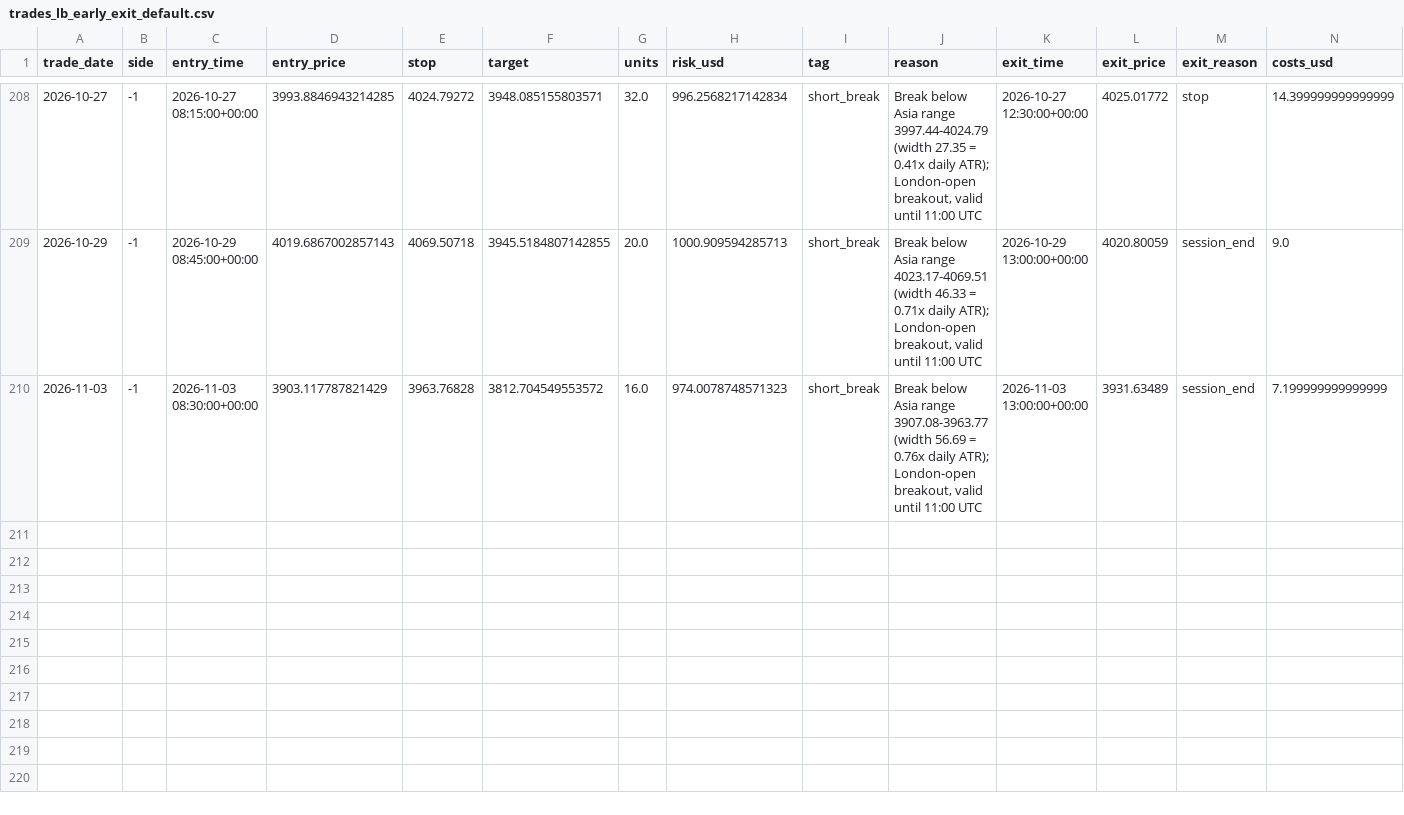
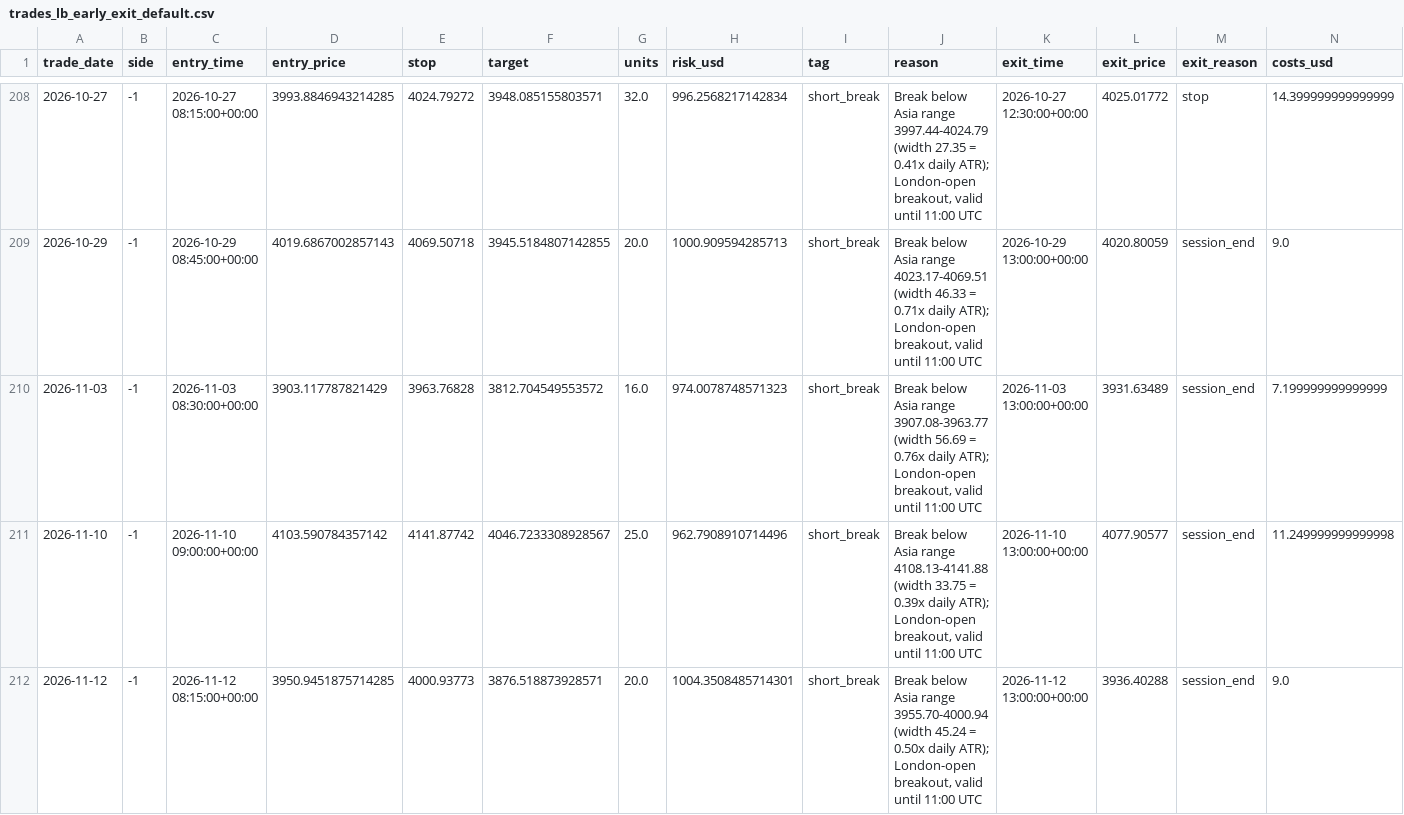
Before and after one commit to monanyx/goldlab, a CSV file: results/trades_lb_early_exit_default.csv, drawn as a sheet; only a part is shown, gaps mark what is left out; rows hold the shown columns only; the diff names each change by its address in the sheet, - before the commit and + after, or states it on an @@ line.

```diff
--- a/results/trades_lb_early_exit_default.csv
+++ b/results/trades_lb_early_exit_default.csv
+row 211: 2026-11-10 | -1 | 2026-11-10 09:00:00+00:00 | 4103.590784357142 | 4141.87742 | 4046.7233308928567 | 25.0 | 962.7908910714496 | short_break | Break below Asia range 4108.13-4141.88 (width 33.75 = 0.39x daily ATR); London-open breakout, valid until 11:00 UTC | 2026-11-10 13:00:00+00:00 | 4077.90577 | session_end | 11.249999999999998
+row 212: 2026-11-12 | -1 | 2026-11-12 08:15:00+00:00 | 3950.9451875714285 | 4000.93773 | 3876.518873928571 | 20.0 | 1004.3508485714301 | short_break | Break below Asia range 3955.70-4000.94 (width 45.24 = 0.50x daily ATR); London-open breakout, valid until 11:00 UTC | 2026-11-12 13:00:00+00:00 | 3936.40288 | session_end | 9.0
```
Also changed, not shown: results/trades_lb_confirm_default.csv, results/trades_lb_tight_range_default.csv, 41 other files.
